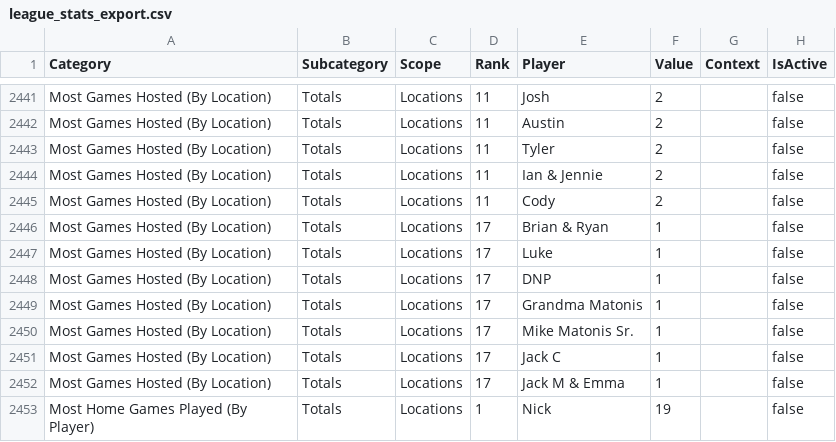
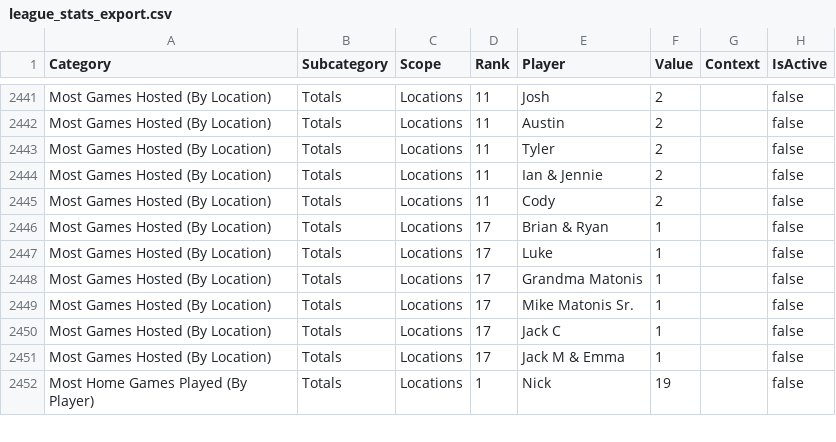
Before and after one commit to matonism/board-game-league, a CSV file: tools/output/league_stats_export.csv, drawn as a sheet; only a part is shown, gaps mark what is left out; the diff names each change by its address in the sheet, - before the commit and + after, or states it on an @@ line.

Commit message:
Created updateLeagueAfterGame batch

```diff
--- a/tools/output/league_stats_export.csv
+++ b/tools/output/league_stats_export.csv
-row 2448: Most Games Hosted (By Location) | Totals | Locations | 17 | DNP | 1 |  | false
```
Also changed, not shown: 9 other files.
